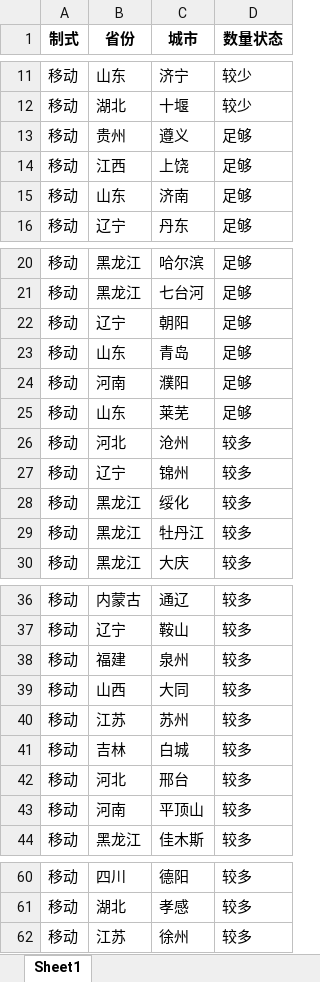
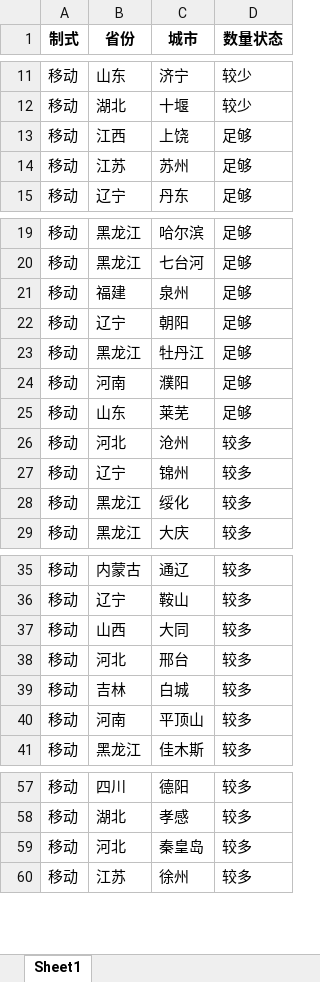
Before and after one commit to Dirichelet/Dirichelet.github.io, an Excel workbook: data/sourse.xlsx, sheet Sheet1, drawn as a sheet; only a part is shown, gaps mark what is left out; values as stored, in another font and other column widths than the file's, no borders; removed rows and columns are numbered as before the commit, all else as after; the diff covers the shown part only; the diff names each change by its address in the sheet, - before the commit and + after, or states it on an @@ line.

```diff
--- a/data/sourse.xlsx (sheet Sheet1)
+++ b/data/sourse.xlsx (sheet Sheet1)
-row 13: 移动 | 贵州 | 遵义 | 足够
-B14 (省份): 山东
+B14 (省份): 江苏
-C14 (城市): 济南
+C14 (城市): 苏州
+row 21: 移动 | 福建 | 泉州 | 足够
-B23 (省份): 山东
+B23 (省份): 黑龙江
-C23 (城市): 青岛
+C23 (城市): 牡丹江
-row 29: 移动 | 黑龙江 | 牡丹江 | 较多
-row 38: 移动 | 福建 | 泉州 | 较多
-B38 (省份): 江苏
+B38 (省份): 河北
-C38 (城市): 苏州
+C38 (城市): 邢台
-row 42: 移动 | 河北 | 邢台 | 较多
@@ row 68 moved to row 59: 移动 @@
```
Also changed, not shown: 10 moved rows elsewhere in this sheet, 1 other file.
